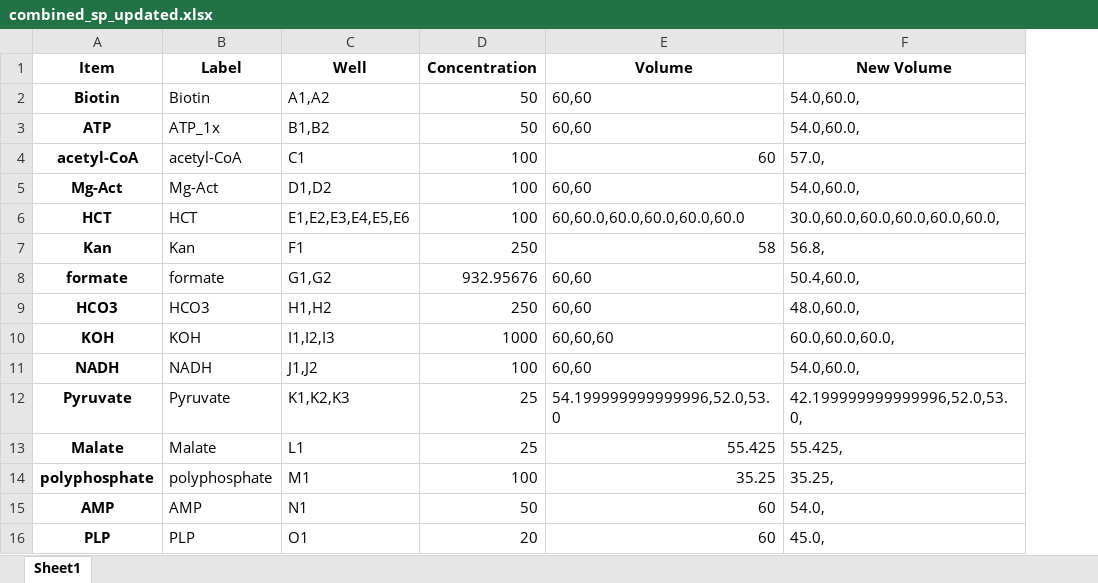
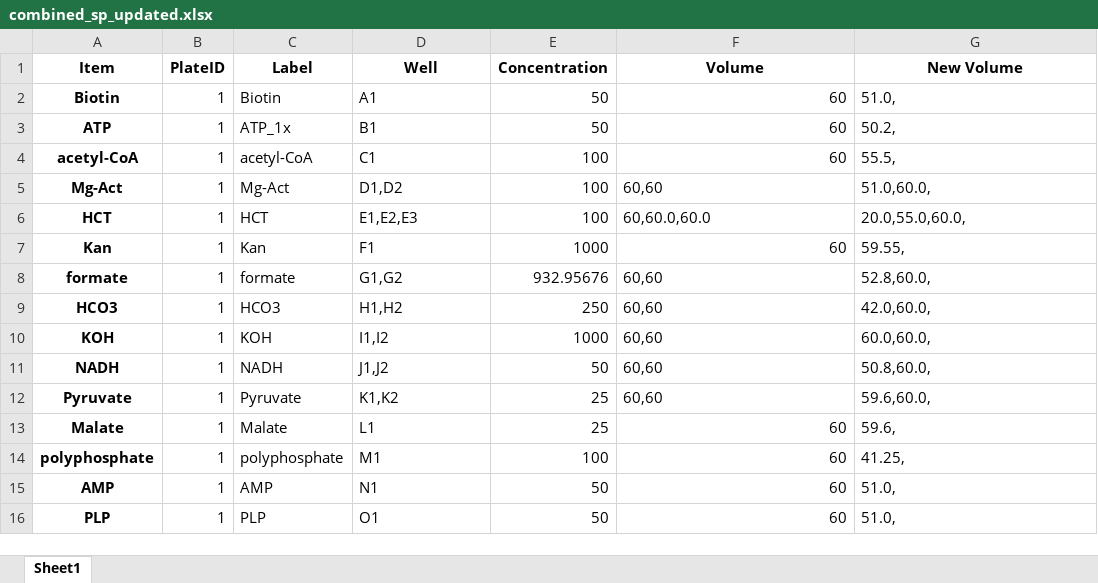
Before and after one commit to carothersresearch/WHISPR, an Excel workbook: Experiments/230126_ppk/combined_sp_updated.xlsx, sheet Sheet1, drawn as a sheet; only a part is shown; values as stored, in another font and other column widths than the file's, no borders; addresses are those after the commit; the diff covers the shown part only; the diff names each change by its address in the sheet, - before the commit and + after, or states it on an @@ line.

```diff
--- a/Experiments/230126_ppk/combined_sp_updated.xlsx (sheet Sheet1)
+++ b/Experiments/230126_ppk/combined_sp_updated.xlsx (sheet Sheet1)
+column B (PlateID), rows 2-16: all 1
-D2 (Well): A1,A2
+D2 (Well): A1
-F2:F3 (Volume): 60,60
+F2:F3 (Volume): 60
-G2 (New Volume): 54.0,60.0,
+G2 (New Volume): 51.0,
-D3 (Well): B1,B2
+D3 (Well): B1
-G3 (New Volume): 54.0,60.0,
+G3 (New Volume): 50.2,
-G4 (New Volume): 57.0,
+G4 (New Volume): 55.5,
-G5 (New Volume): 54.0,60.0,
+G5 (New Volume): 51.0,60.0,
-D6 (Well): E1,E2,E3,E4,E5,E6
+D6 (Well): E1,E2,E3
-F6 (Volume): 60,60.0,60.0,60.0,60.0,60.0
+F6 (Volume): 60,60.0,60.0
-G6 (New Volume): 30.0,60.0,60.0,60.0,60.0,60.0,
+G6 (New Volume): 20.0,55.0,60.0,
-E7 (Concentration): 250
+E7 (Concentration): 1000
-F7 (Volume): 58
+F7 (Volume): 60
-G7 (New Volume): 56.8,
+G7 (New Volume): 59.55,
-G8 (New Volume): 50.4,60.0,
+G8 (New Volume): 52.8,60.0,
-G9 (New Volume): 48.0,60.0,
+G9 (New Volume): 42.0,60.0,
-D10 (Well): I1,I2,I3
+D10 (Well): I1,I2
-F10 (Volume): 60,60,60
+F10 (Volume): 60,60
-G10 (New Volume): 60.0,60.0,60.0,
+G10 (New Volume): 60.0,60.0,
-E11 (Concentration): 100
+E11 (Concentration): 50
-G11 (New Volume): 54.0,60.0,
+G11 (New Volume): 50.8,60.0,
-D12 (Well): K1,K2,K3
+D12 (Well): K1,K2
-F12 (Volume): 54.199999999999996,52.0,53.0
+F12 (Volume): 60,60
-G12 (New Volume): 42.199999999999996,52.0,53.0,
+G12 (New Volume): 59.6,60.0,
-F13 (Volume): 55.425
+F13 (Volume): 60
-G13 (New Volume): 55.425,
+G13 (New Volume): 59.6,
-F14 (Volume): 35.25
+F14 (Volume): 60
-G14 (New Volume): 35.25,
+G14 (New Volume): 41.25,
-G15 (New Volume): 54.0,
+G15 (New Volume): 51.0,
-E16 (Concentration): 20
+E16 (Concentration): 50
-G16 (New Volume): 45.0,
+G16 (New Volume): 51.0,
```
Also changed, not shown: 12 added rows, 4 removed rows, 9 edited cells and cell formats elsewhere in this sheet, Experiments/230126_ppk/buffers_sp.xlsx, Experiments/230126_ppk/genex_destination.xlsx, 13 other files.
